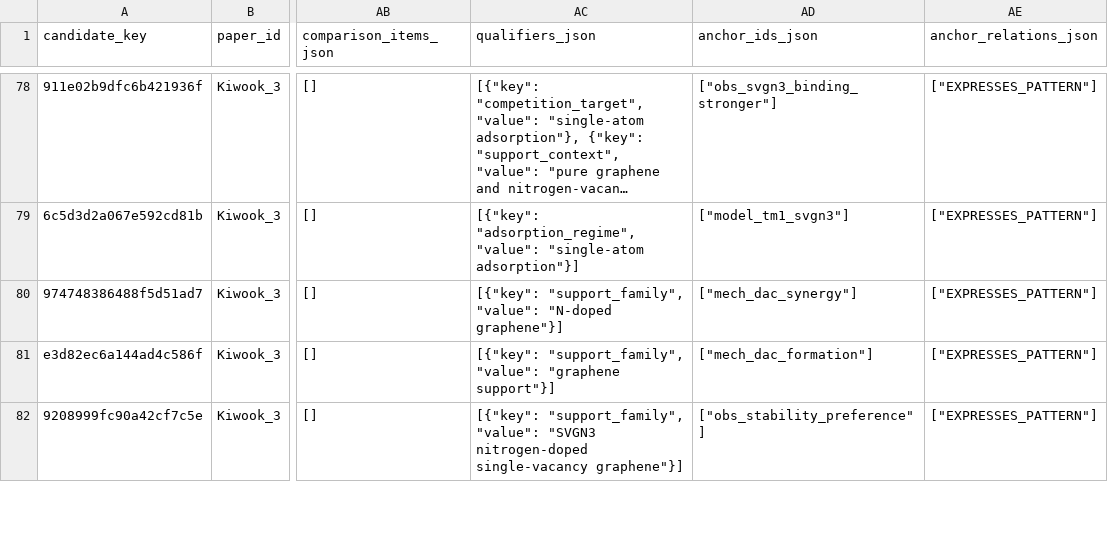
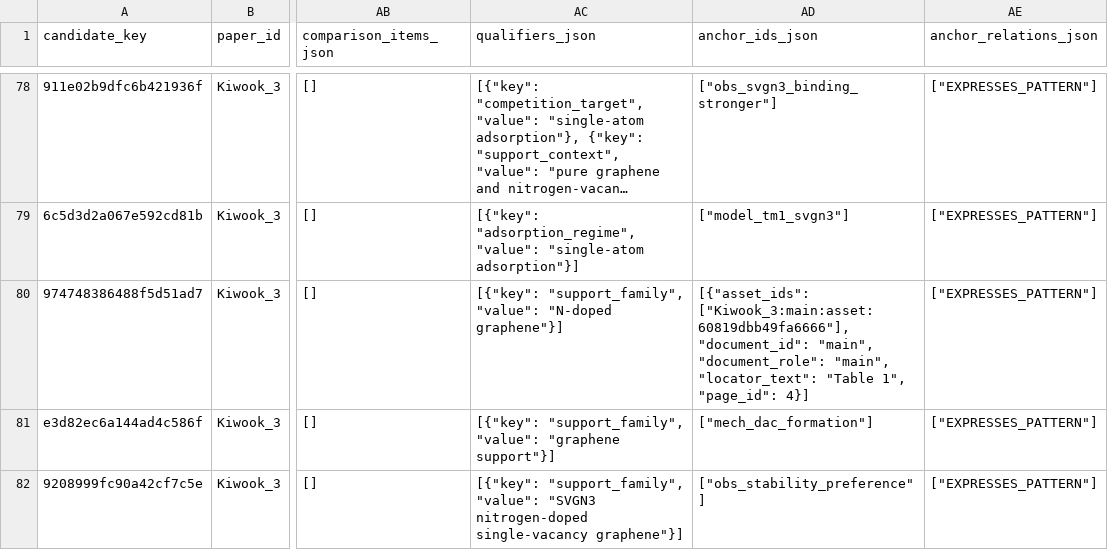
Before and after one commit to ssnon/ForAllKG, a CSV file: calibration/bridge_semantic/gold.csv, drawn as a sheet; only a part is shown, gaps mark what is left out; long unchanged cells end in …; the diff covers the shown part only; the diff names each change by its address in the sheet, - before the commit and + after, or states it on an @@ line.

```diff
--- a/calibration/bridge_semantic/gold.csv
+++ b/calibration/bridge_semantic/gold.csv
-AD80 (anchor_ids_json): ["mech_dac_synergy"]
+AD80 (anchor_ids_json): [{"asset_ids": ["Kiwook_3:main:asset:60819dbb49fa6666"], "document_id": "main", "document_role": "main", "locator_text": "Table 1", "page_id": 4}]
```
Also changed, not shown: 2 edited cells elsewhere in this file, calibration/bridge_semantic/predictions.csv, 7 other files.
